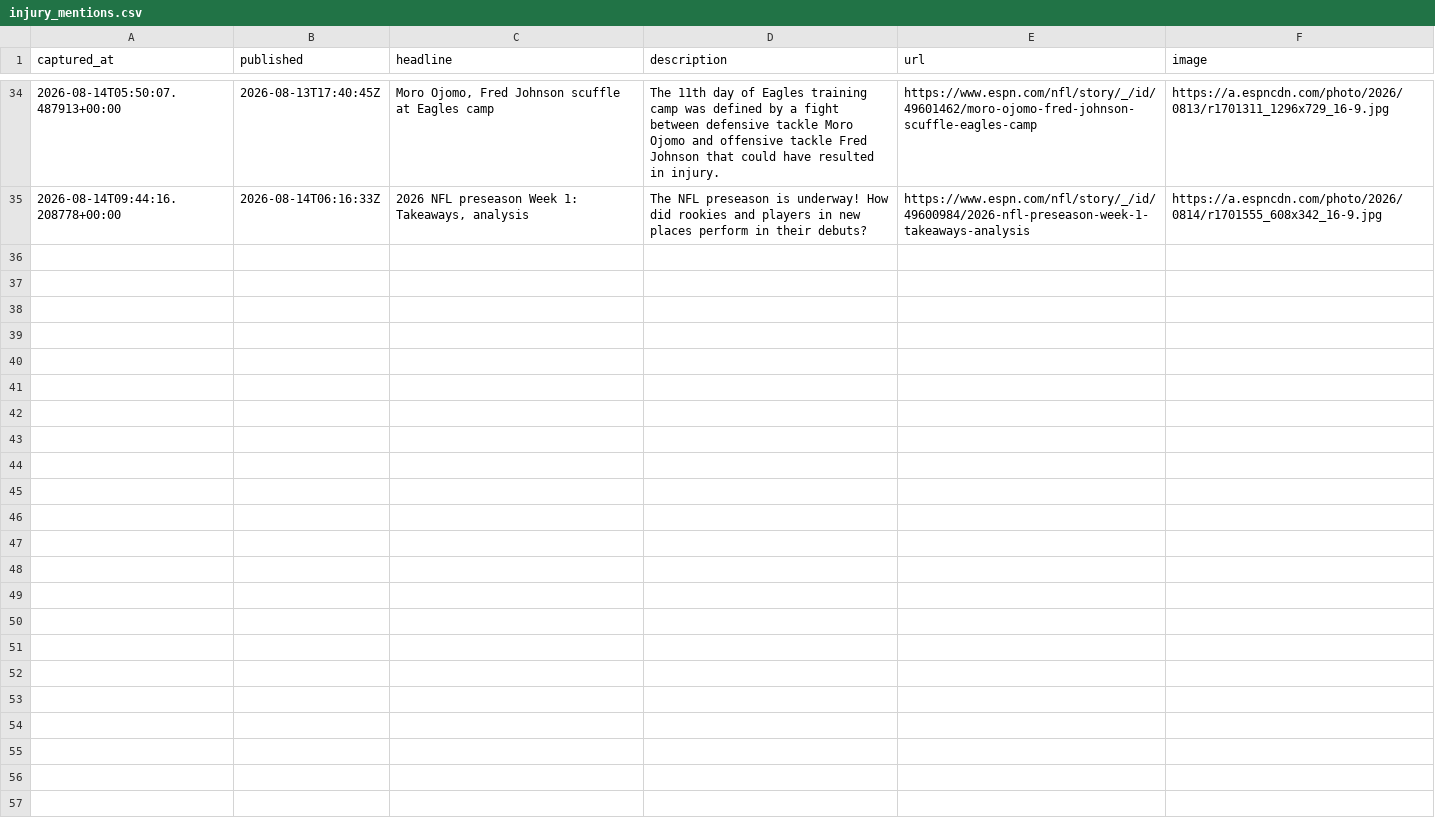
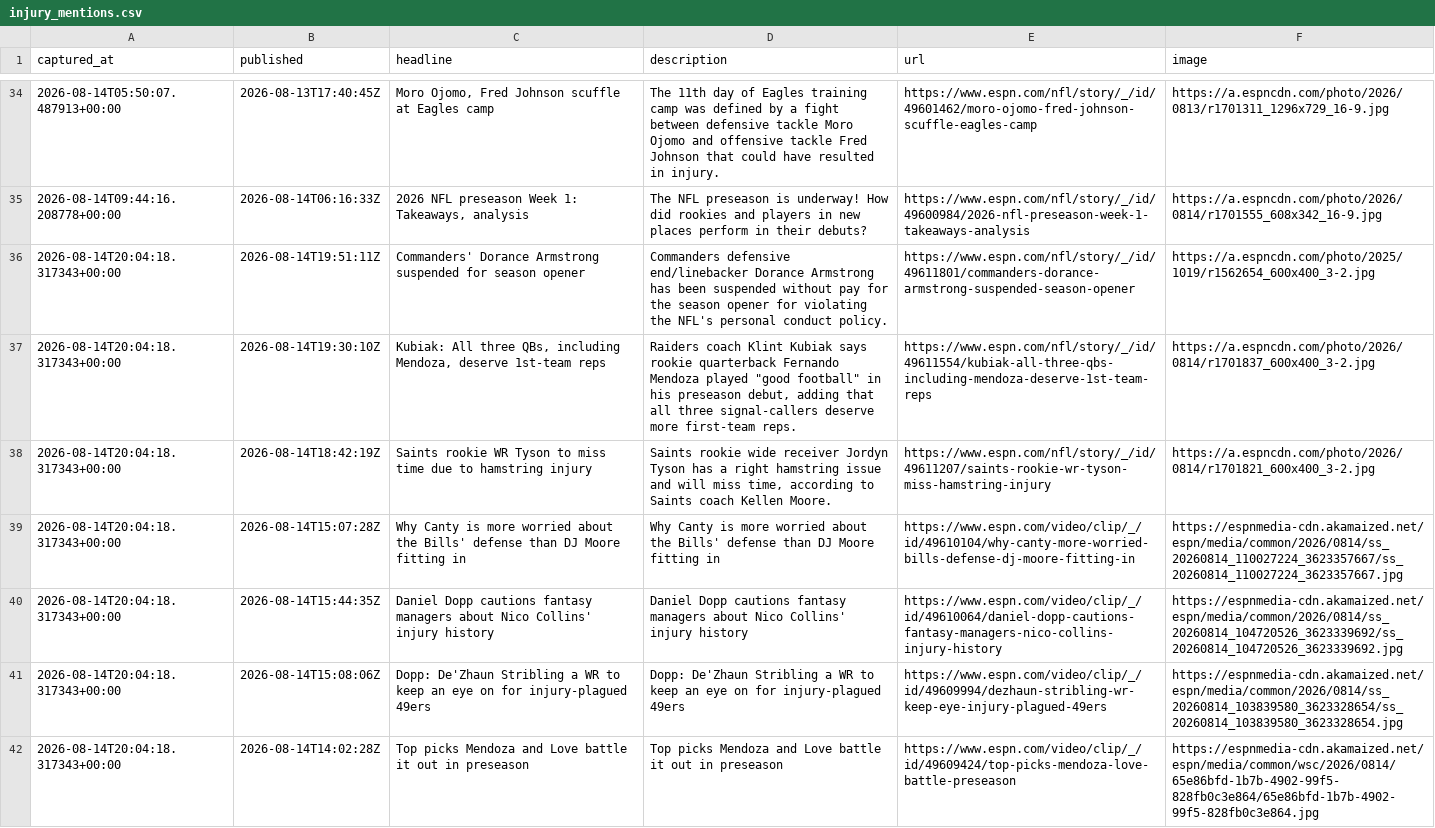
Before and after one commit to cmhart13-boop/OneMoreShiva, a CSV file: data/injury_mentions.csv, drawn as a sheet; only a part is shown, gaps mark what is left out; the diff covers the shown part only; the diff names each change by its address in the sheet, - before the commit and + after, or states it on an @@ line.

```diff
--- a/data/injury_mentions.csv
+++ b/data/injury_mentions.csv
+row 36: 2026-08-14T20:04:18.317343+00:00 | 2026-08-14T19:51:11Z | Commanders' Dorance Armstrong suspended for season opener | Commanders defensive end/linebacker Dorance Armstrong has been suspended without pay for the season opener for violating the NFL's personal conduct policy. | https://www.espn.com/nfl/story/_/id/49611801/commanders-dorance-armstrong-suspended-season-opener | https://a.espncdn.com/photo/2025/1019/r1562654_600x400_3-2.jpg
+row 37: 2026-08-14T20:04:18.317343+00:00 | 2026-08-14T19:30:10Z | Kubiak: All three QBs, including Mendoza, deserve 1st-team reps | Raiders coach Klint Kubiak says rookie quarterback Fernando Mendoza played "good football" in his preseason debut, adding that all three signal-callers deserve more first-team reps. | https://www.espn.com/nfl/story/_/id/49611554/kubiak-all-three-qbs-including-mendoza-deserve-1st-team-reps | https://a.espncdn.com/photo/2026/0814/r1701837_600x400_3-2.jpg
+row 38: 2026-08-14T20:04:18.317343+00:00 | 2026-08-14T18:42:19Z | Saints rookie WR Tyson to miss time due to hamstring injury | Saints rookie wide receiver Jordyn Tyson has a right hamstring issue and will miss time, according to Saints coach Kellen Moore. | https://www.espn.com/nfl/story/_/id/49611207/saints-rookie-wr-tyson-miss-hamstring-injury | https://a.espncdn.com/photo/2026/0814/r1701821_600x400_3-2.jpg
+row 39: 2026-08-14T20:04:18.317343+00:00 | 2026-08-14T15:07:28Z | Why Canty is more worried about the Bills' defense than DJ Moore fitting in | Why Canty is more worried about the Bills' defense than DJ Moore fitting in | https://www.espn.com/video/clip/_/id/49610104/why-canty-more-worried-bills-defense-dj-moore-fitting-in | https://espnmedia-cdn.akamaized.net/espn/media/common/2026/0814/ss_20260814_110027224_3623357667/ss_20260814_110027224_3623357667.jpg
+row 40: 2026-08-14T20:04:18.317343+00:00 | 2026-08-14T15:44:35Z | Daniel Dopp cautions fantasy managers about Nico Collins' injury history | Daniel Dopp cautions fantasy managers about Nico Collins' injury history | https://www.espn.com/video/clip/_/id/49610064/daniel-dopp-cautions-fantasy-managers-nico-collins-injury-history | https://espnmedia-cdn.akamaized.net/espn/media/common/2026/0814/ss_20260814_104720526_3623339692/ss_20260814_104720526_3623339692.jpg
+row 41: 2026-08-14T20:04:18.317343+00:00 | 2026-08-14T15:08:06Z | Dopp: De'Zhaun Stribling a WR to keep an eye on for injury-plagued 49ers | Dopp: De'Zhaun Stribling a WR to keep an eye on for injury-plagued 49ers | https://www.espn.com/video/clip/_/id/49609994/dezhaun-stribling-wr-keep-eye-injury-plagued-49ers | https://espnmedia-cdn.akamaized.net/espn/media/common/2026/0814/ss_20260814_103839580_3623328654/ss_20260814_103839580_3623328654.jpg
+row 42: 2026-08-14T20:04:18.317343+00:00 | 2026-08-14T14:02:28Z | Top picks Mendoza and Love battle it out in preseason | Top picks Mendoza and Love battle it out in preseason | https://www.espn.com/video/clip/_/id/49609424/top-picks-mendoza-love-battle-preseason | https://espnmedia-cdn.akamaized.net/espn/media/common/wsc/2026/0814/65e86bfd-1b7b-4902-99f5-828fb0c3e864/65e86bfd-1b7b-4902-99f5-828fb0c3e864.jpg
```
Also changed, not shown: 6 added rows elsewhere in this file, 2 other files.
